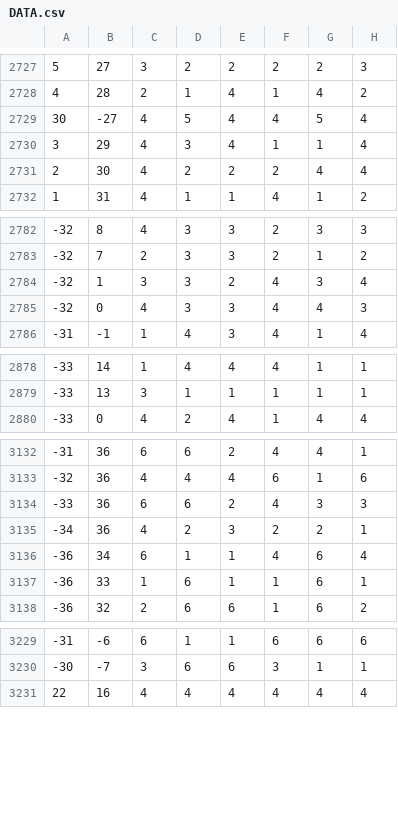
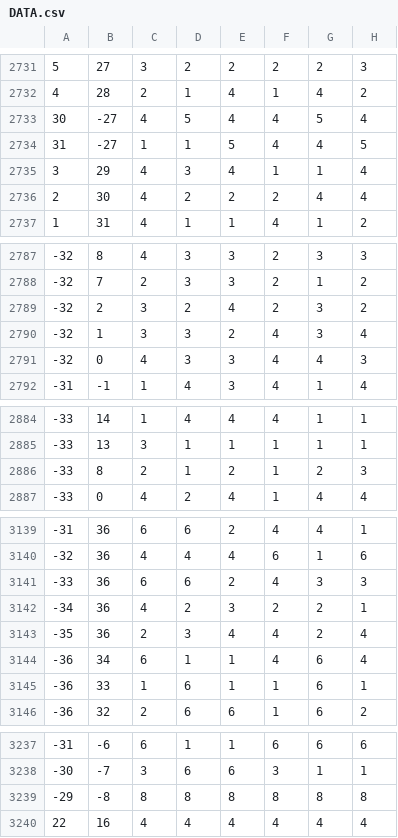
Before and after one commit to adri-tf/dorfro-solver, a CSV file: DATA.csv, drawn as a sheet; only a part is shown, gaps mark what is left out; the diff covers the shown part only; the diff names each change by its address in the sheet, - before the commit and + after, or states it on an @@ line.

```diff
--- a/DATA.csv
+++ b/DATA.csv
+row 2734: 31 | -27 | 1 | 1 | 5 | 4 | 4 | 5
+row 2789: -32 | 2 | 3 | 2 | 4 | 2 | 3 | 2
+row 2886: -33 | 8 | 2 | 1 | 2 | 1 | 2 | 3
+row 3143: -35 | 36 | 2 | 3 | 4 | 4 | 2 | 4
+row 3239: -29 | -8 | 8 | 8 | 8 | 8 | 8 | 8
```
Also changed, not shown: 9 added rows elsewhere in this file, 1 other file.
